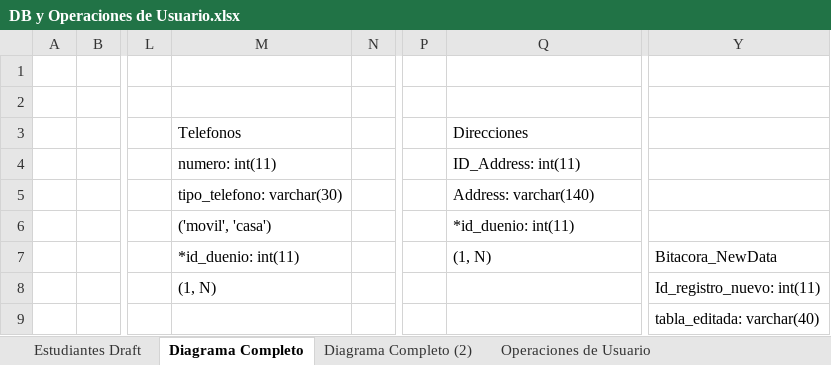
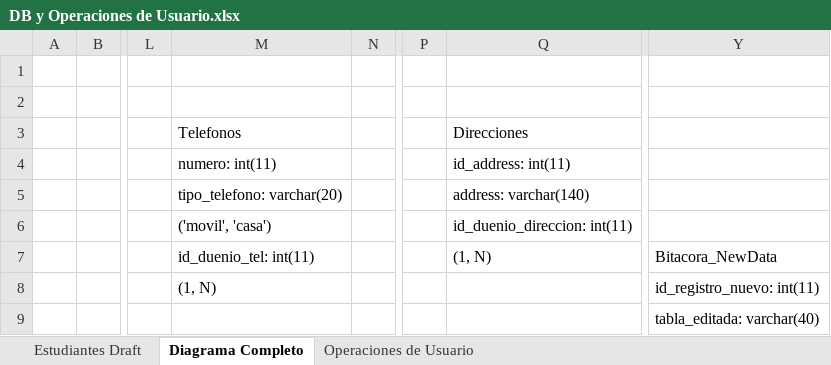
Before and after one commit to EdgarVallejo96/DW1_Project, an Excel workbook: database/DB y Operaciones de Usuario.xlsx, sheet Diagrama Completo, drawn as a sheet; only a part is shown, gaps mark what is left out; values as stored, in another font and other column widths than the file's, no cell formats; charts and pictures and conditional formats not drawn; the diff covers the shown part only; the diff names each change by its address in the sheet, - before the commit and + after, or states it on an @@ line.

```diff
--- a/database/DB y Operaciones de Usuario.xlsx (sheet Diagrama Completo)
+++ b/database/DB y Operaciones de Usuario.xlsx (sheet Diagrama Completo)
-sheet tab: Diagrama Completo (2)
-Q4: ID_Address: int(11)
+Q4: id_address: int(11)
-M5: tipo_telefono: varchar(30)
+M5: tipo_telefono: varchar(20)
-Q5: Address: varchar(140)
+Q5: address: varchar(140)
-Q6: *id_duenio: int(11)
+Q6: id_duenio_direccion: int(11)
-M7: *id_duenio: int(11)
+M7: id_duenio_tel: int(11)
-Y8: Id_registro_nuevo: int(11)
+Y8: id_registro_nuevo: int(11)
```
Also changed, not shown: 20 added rows, 8 removed rows and 29 edited cells elsewhere in this sheet, cell formats, charts or pictures, 4 other files.
